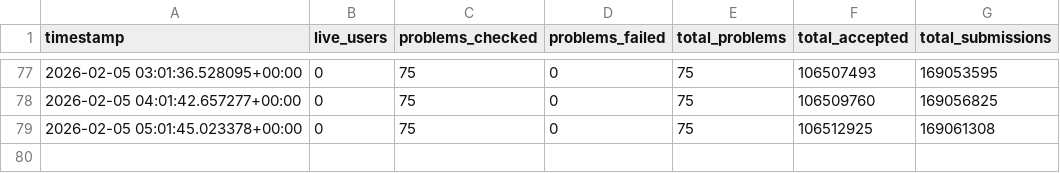
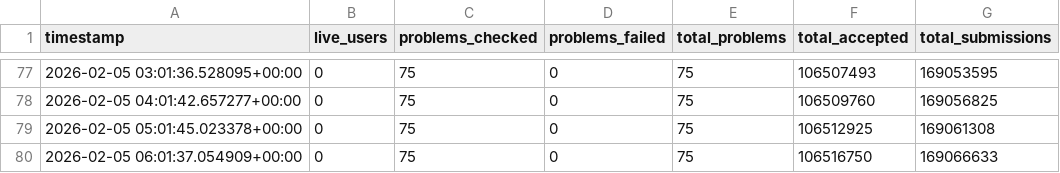
Before and after one commit to ch2ohch2oh/leetcode75index, a CSV file: data/leetcode75_stats.csv, drawn as a sheet; only a part is shown, gaps mark what is left out.

```diff
--- a/data/leetcode75_stats.csv
+++ b/data/leetcode75_stats.csv
@@ -79 +79,2 @@ timestamp,live_users,problems_checked,problems_failed,total_problems,total_accep
 2026-02-05 05:01:45.023378+00:00,0,75,0,75,106512925,169061308
+2026-02-05 06:01:37.054909+00:00,0,75,0,75,106516750,169066633
```
Also changed, not shown: data/twosum_stats.csv.
